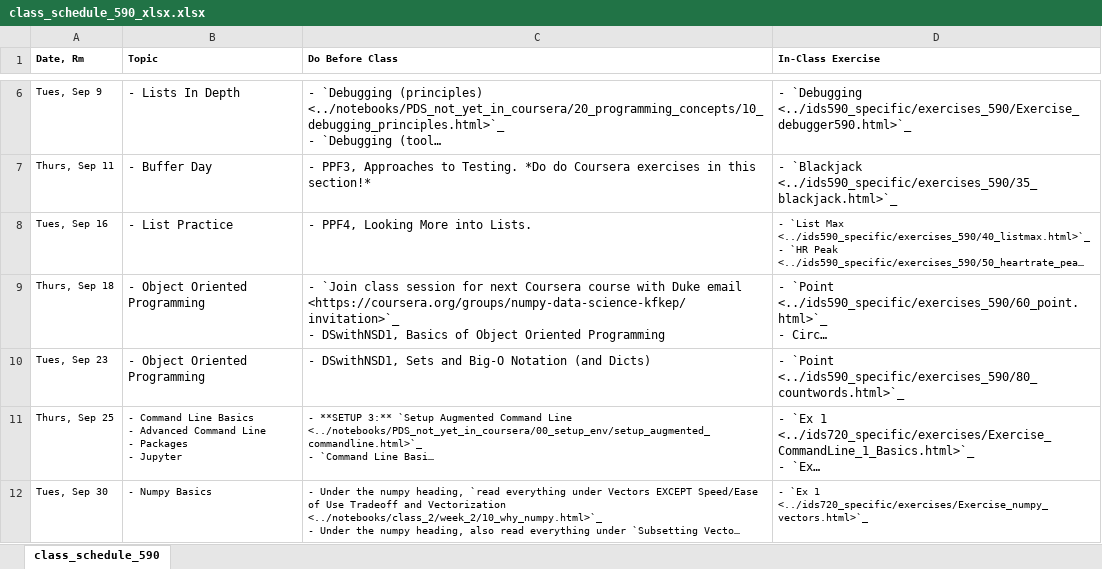
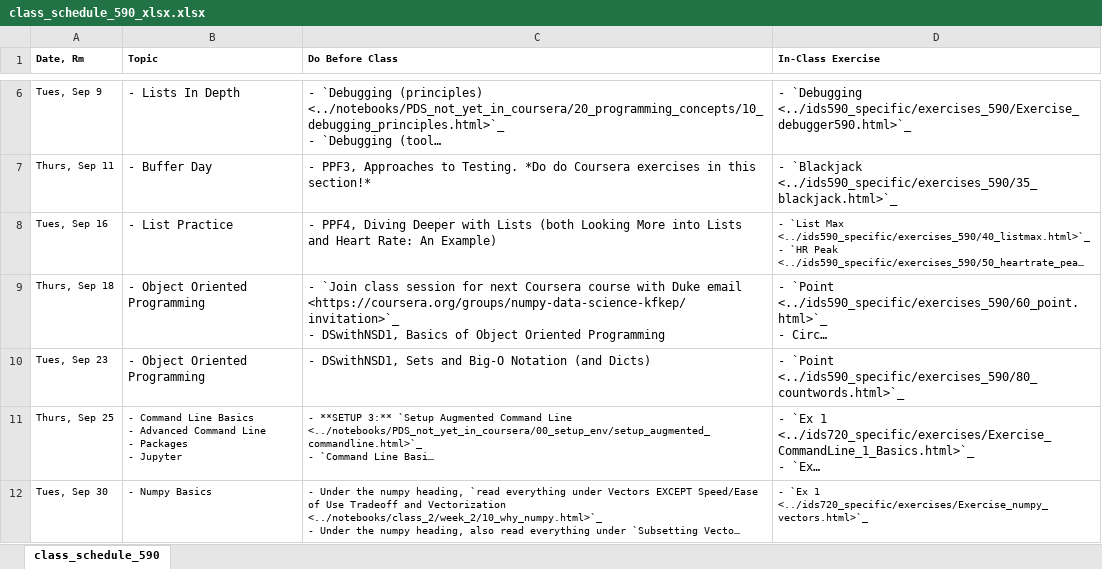
Before and after one commit to nickeubank/practicaldatascience_book, an Excel workbook: ids590_specific/class_schedule_590_xlsx.xlsx, sheet class_schedule_590, drawn as a sheet; only a part is shown, gaps mark what is left out; long unchanged cells end in …; values as stored, in another font and other column widths than the file's, no borders; the diff names each change by its address in the sheet, - before the commit and + after, or states it on an @@ line.

```diff
--- a/ids590_specific/class_schedule_590_xlsx.xlsx (sheet class_schedule_590)
+++ b/ids590_specific/class_schedule_590_xlsx.xlsx (sheet class_schedule_590)
-C8 (Do Before Class): - PPF4, Looking More into Lists.
+C8 (Do Before Class): - PPF4, Diving Deeper with Lists (both Looking More into Lists and Heart Rate: An Example)
```
Also changed, not shown: 18 other files.
